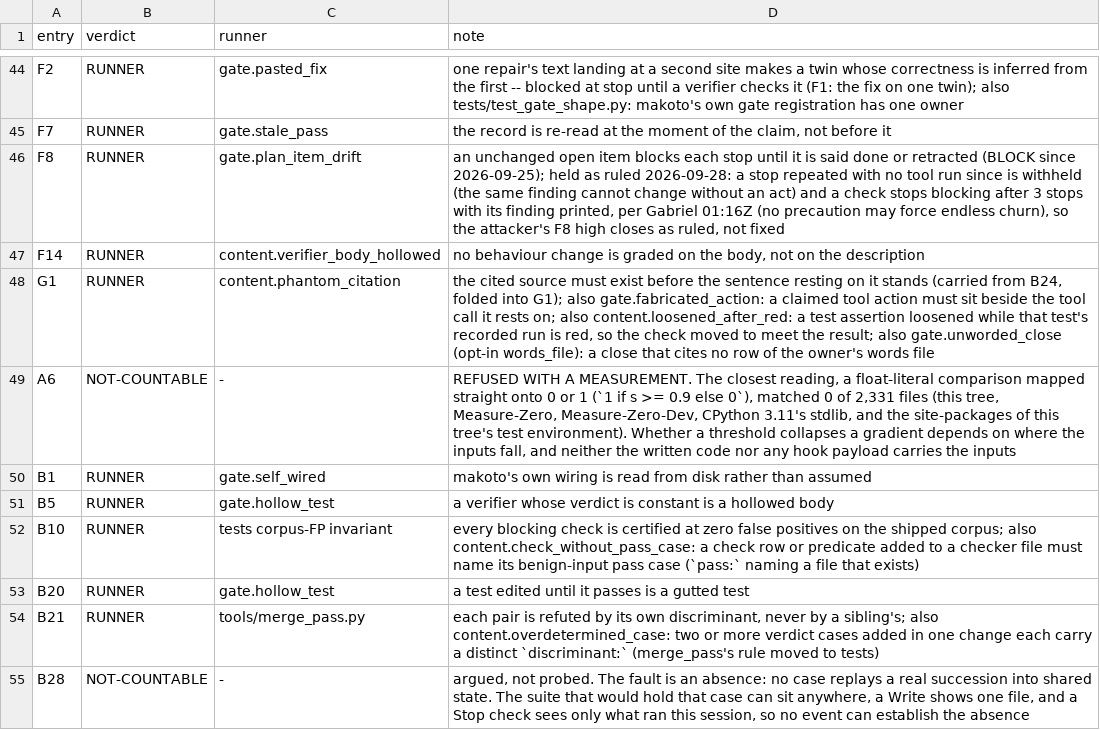
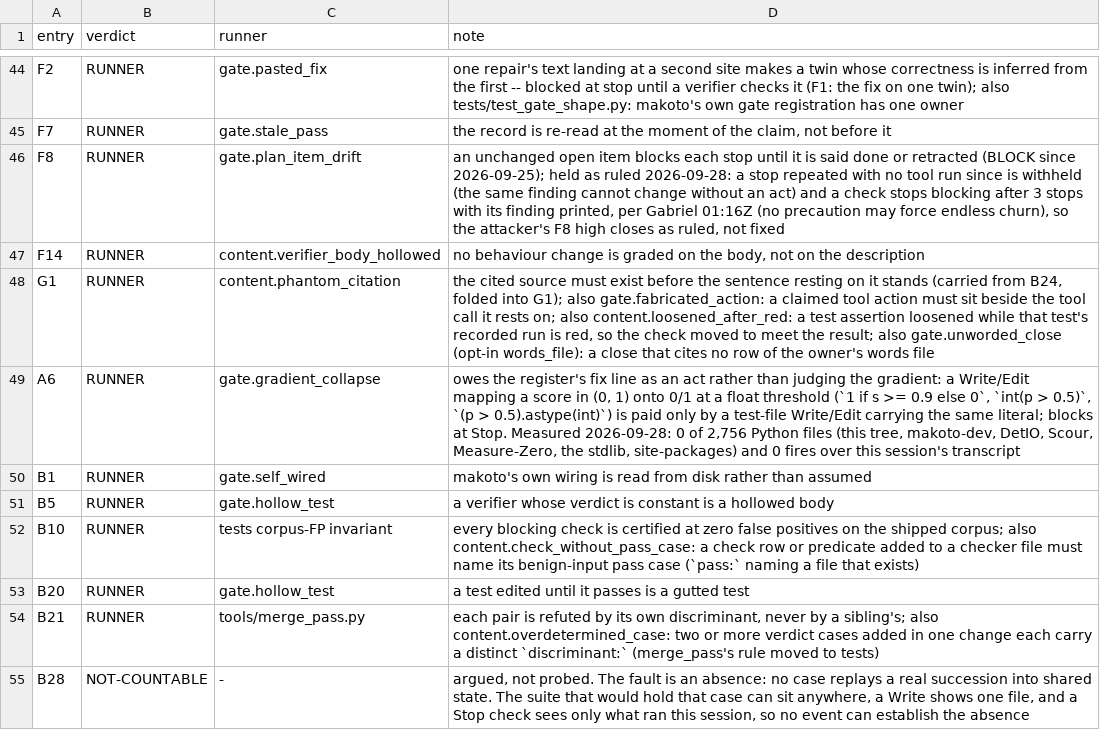
Before and after one commit to Clear-Sights/Makoto, a TSV file: docs/REGISTER-MAP.tsv, drawn as a sheet; only a part is shown, gaps mark what is left out.

```diff
--- a/docs/REGISTER-MAP.tsv
+++ b/docs/REGISTER-MAP.tsv
@@ -48,3 +48,3 @@ F14	RUNNER	content.verifier_body_hollowed	"no behaviour change" is graded on the
 G1	RUNNER	content.phantom_citation	the cited source must exist before the sentence resting on it stands (carried from B24, folded into G1); also gate.fabricated_action: a claimed tool action must sit beside the tool call it rests on; also content.loosened_after_red: a test assertion loosened while that test's recorded run is red, so the check moved to meet the result; also gate.unworded_close (opt-in words_file): a close that cites no row of the owner's words file
-A6	NOT-COUNTABLE	-	REFUSED WITH A MEASUREMENT. The closest reading, a float-literal comparison mapped straight onto 0 or 1 (`1 if s >= 0.9 else 0`), matched 0 of 2,331 files (this tree, Measure-Zero, Measure-Zero-Dev, CPython 3.11's stdlib, and the site-packages of this tree's test environment). Whether a threshold collapses a gradient depends on where the inputs fall, and neither the written code nor any hook payload carries the inputs
+A6	RUNNER	gate.gradient_collapse	owes the register's fix line as an act rather than judging the gradient: a Write/Edit mapping a score in (0, 1) onto 0/1 at a float threshold (`1 if s >= 0.9 else 0`, `int(p > 0.5)`, `(p > 0.5).astype(int)`) is paid only by a test-file Write/Edit carrying the same literal; blocks at Stop. Measured 2026-09-28: 0 of 2,756 Python files (this tree, makoto-dev, DetIO, Scour, Measure-Zero, the stdlib, site-packages) and 0 fires over this session's transcript
 B1	RUNNER	gate.self_wired	makoto's own wiring is read from disk rather than assumed
```
Also changed, not shown: docs/MERGE-WITNESSES.tsv, docs/PLUGIN-DIGEST.tsv, 11 other files.
